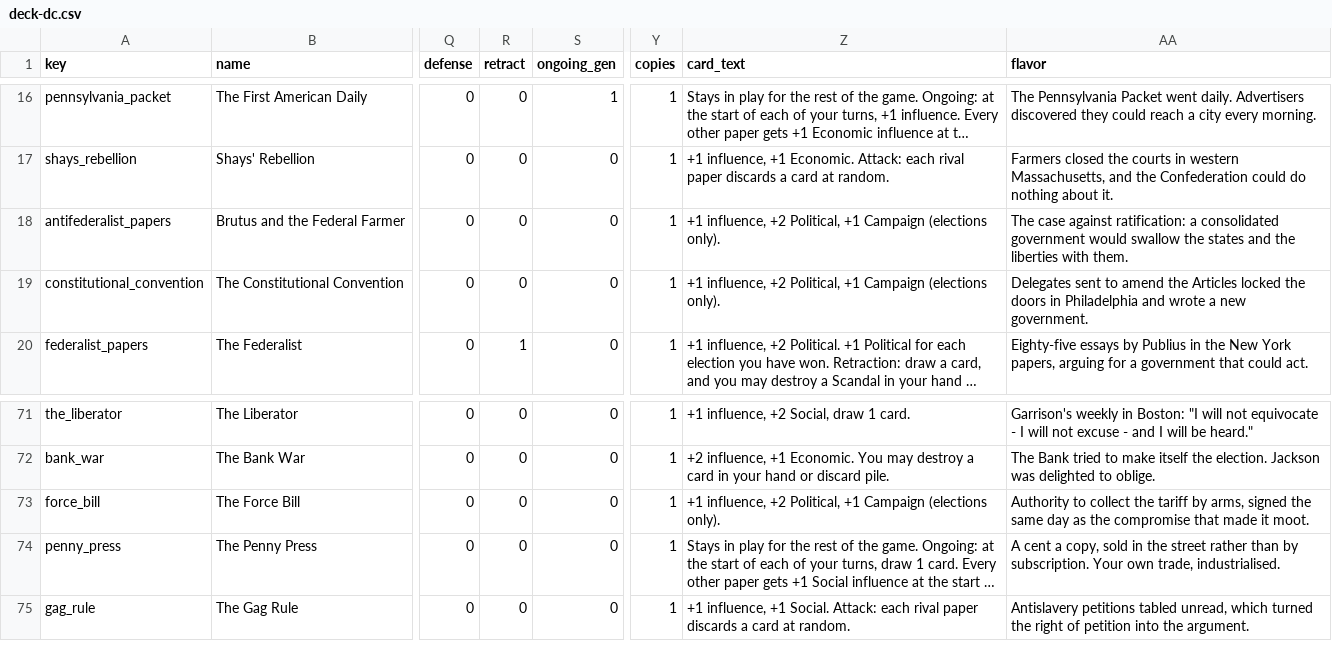
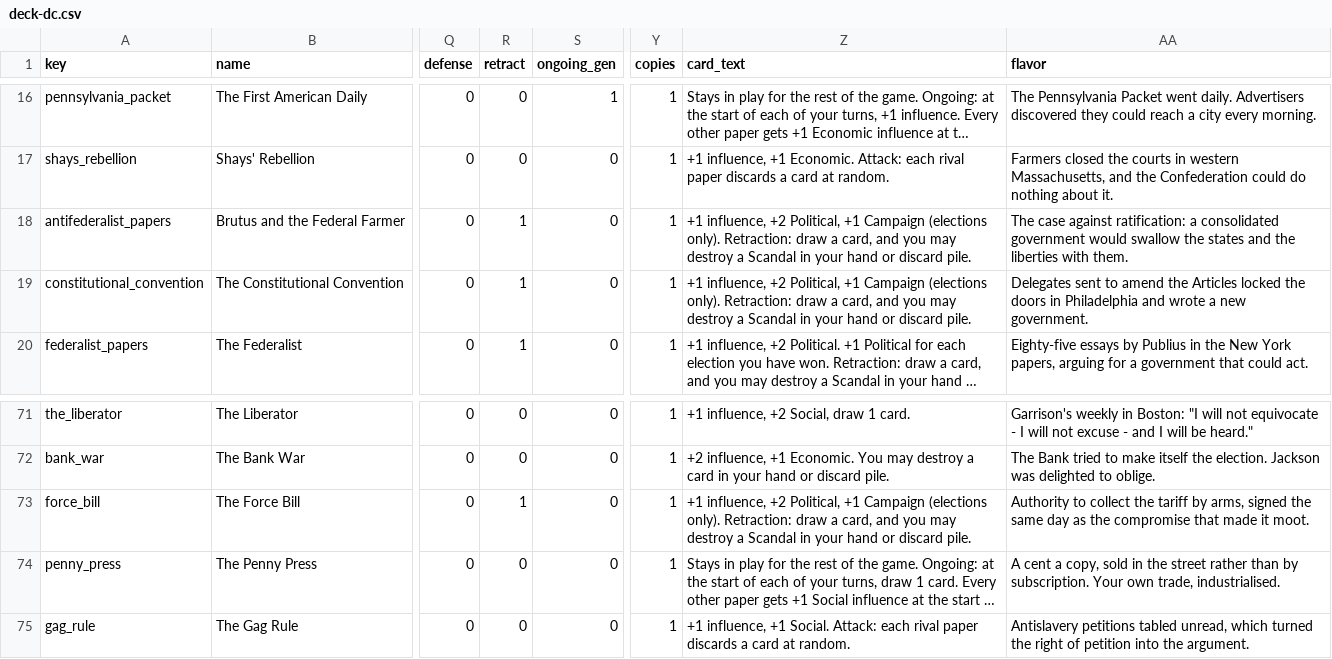
Before and after one commit to DavidSBennett/VotingGame, a CSV file: docs/deck-dc.csv, drawn as a sheet; only a part is shown, gaps mark what is left out; long unchanged cells end in …; the diff names each change by its address in the sheet, - before the commit and + after, or states it on an @@ line.

```diff
--- a/docs/deck-dc.csv
+++ b/docs/deck-dc.csv
-R18:R19 (retract): 0
+R18:R19 (retract): 1
-Z18:Z19 (card_text): …(elections only).
+Z18:Z19 (card_text): …(elections only). Retraction: draw a card, and you may destroy a Scandal in your hand or discard pile.
-R73 (retract): 0
+R73 (retract): 1
-Z73 (card_text): …(elections only).
+Z73 (card_text): …(elections only). Retraction: draw a card, and you may destroy a Scandal in your hand or discard pile.
```
Also changed, not shown: docs/papers-dc.csv, 3 other files.
